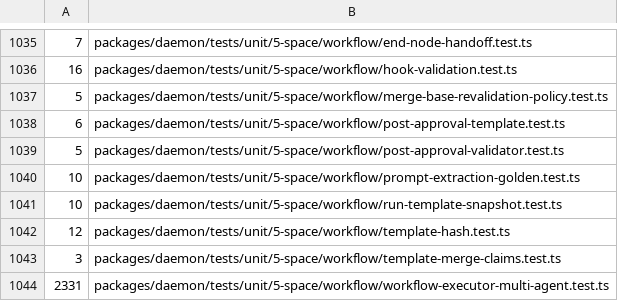
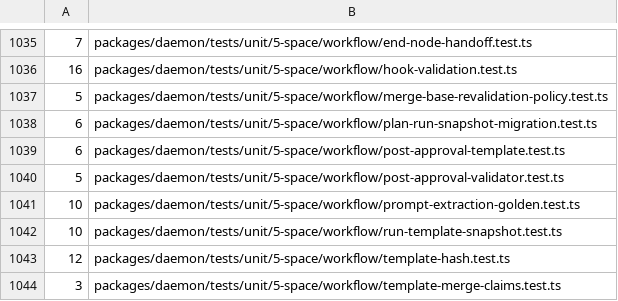
Before and after one commit to lsm/HyperNeo, a TSV file: scripts/shard-weights.tsv, drawn as a sheet; only a part is shown, gaps mark what is left out; the shorter side is filled out with more unchanged rows; the diff names each change by its address in the sheet, - before the commit and + after, or states it on an @@ line.

```diff
--- a/scripts/shard-weights.tsv
+++ b/scripts/shard-weights.tsv
+row 1038: 6 | packages/daemon/tests/unit/5-space/workflow/plan-run-snapshot-migration.test.ts
```
Also changed, not shown: 7 other files.
